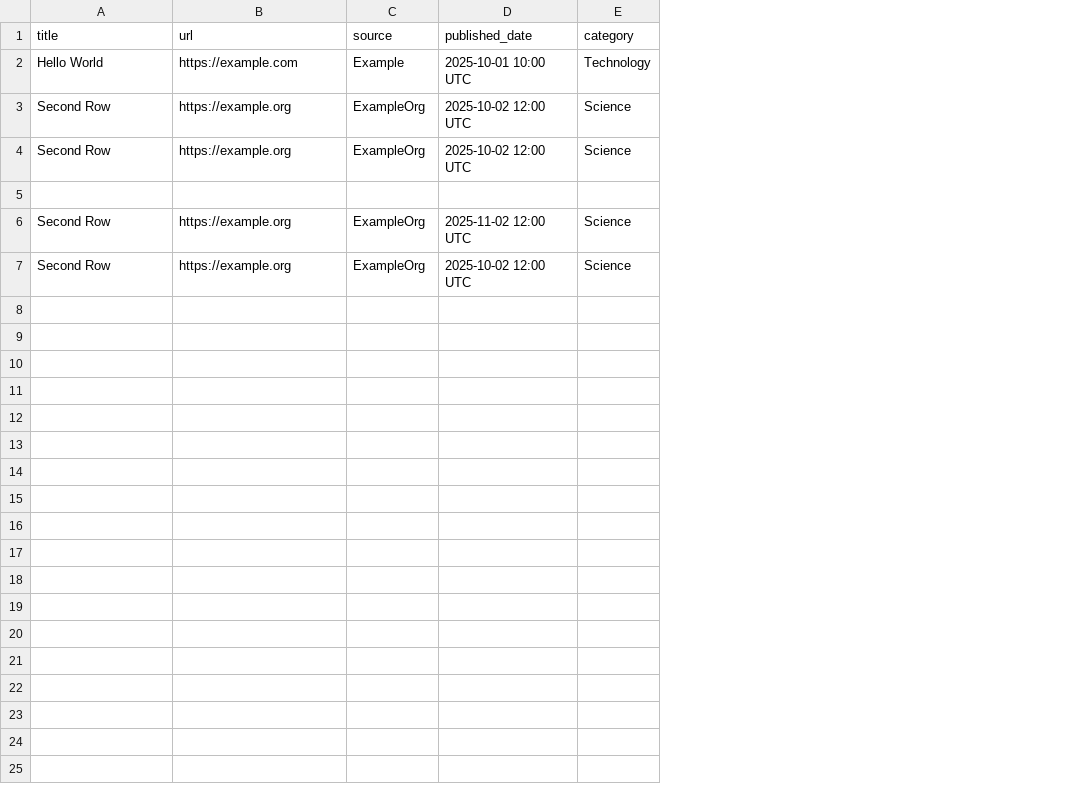
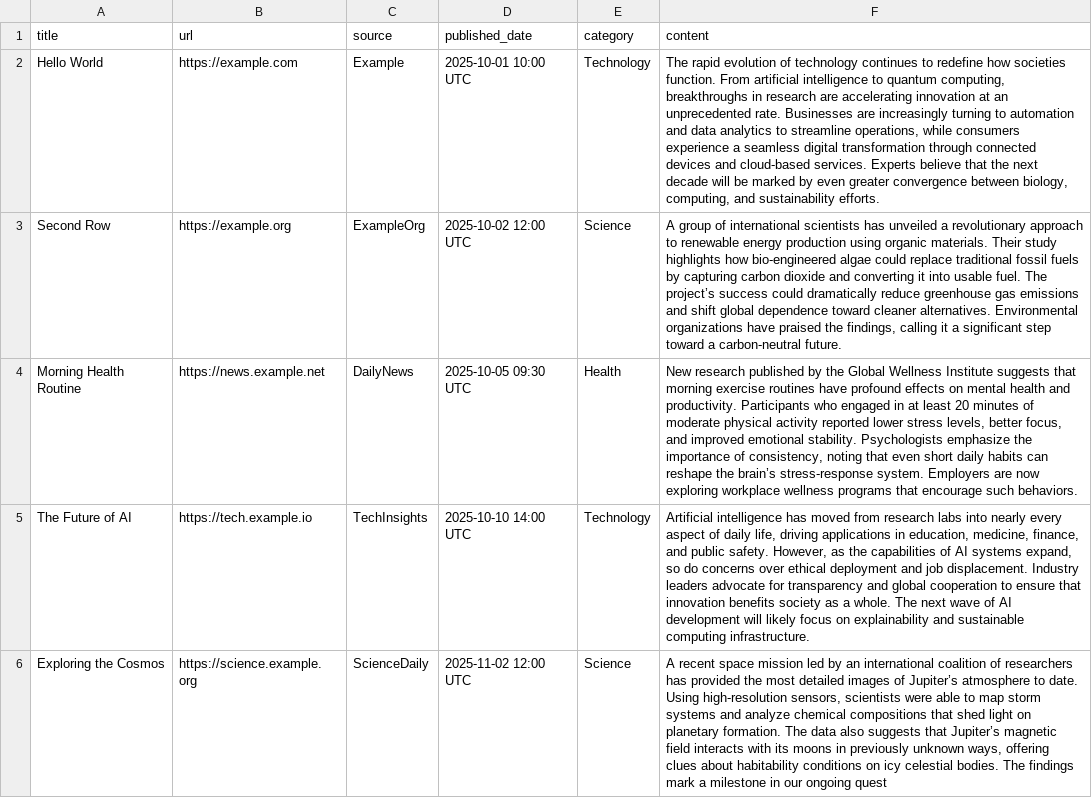
Before and after one commit to miriambenouaghrem/test_rep, a CSV file: latest.csv, drawn as a sheet; removed rows and columns are numbered as before the commit, all else as after; the diff names each change by its address in the sheet, - before the commit and + after, or states it on an @@ line.

Commit message:
Update latest.csv

```diff
--- a/latest.csv
+++ b/latest.csv
+column F (content), rows 2-4: The rapid evolution of technology continues to redefine how societies function. From artificial intelligence to quantum computing, breakthroughs in research are accelerating innovation at an unprecedented rate. Businesses are increasingly turning to automation and data analytics to streamline operations, while consumers experience a seamless digital transformation through connected devices and cloud-based services. Experts believe that the next decade will be marked by even greater convergence between biology, computing, and sustainability efforts. | A group of international scientists has unveiled a revolutionary approach to renewable energy production using organic materials. Their study highlights how bio-engineered algae could replace traditional fossil fuels by capturing carbon dioxide and converting it into usable fuel. The project’s success could dramatically reduce greenhouse gas emissions and shift global dependence toward cleaner alternatives. Environmental organizations have praised the findings, calling it a significant step toward a carbon-neutral future. | New research published by the Global Wellness Institute suggests that morning exercise routines have profound effects on mental health and productivity. Participants who engaged in at least 20 minutes of moderate physical activity reported lower stress levels, better focus, and improved emotional stability. Psychologists emphasize the importance of consistency, noting that even short daily habits can reshape the brain’s stress-response system. Employers are now exploring workplace wellness programs that encourage such behaviors.; row 6: A recent space mission led by an international coalition of researchers has provided the most detailed images of Jupiter’s atmosphere to date. Using high-resolution sensors, scientists were able to map storm systems and analyze chemical compositions that shed light on planetary formation. The data also suggests that Jupiter’s magnetic field interacts with its moons in previously unknown ways, offering clues about habitability conditions on icy celestial bodies. The findings mark a milestone in our ongoing quest
-row 4: Second Row | https://example.org | ExampleOrg | 2025-10-02 12:00 UTC | Science
-row 4: (empty)
+row 4: Morning Health Routine | https://news.example.net | DailyNews | 2025-10-05 09:30 UTC | Health | New research published by the Global Wellness Institute suggests that morning exercise routines have profound effects on mental health and productivity. Participants who engaged in at least 20 minutes of moderate physical activity reported lower stress levels, better focus, and improved emotional stability. Psychologists emphasize the importance of consistency, noting that even short daily habits can reshape the brain’s stress-response system. Employers are now exploring workplace wellness programs that encourage such behaviors.
+row 5: The Future of AI | https://tech.example.io | TechInsights | 2025-10-10 14:00 UTC | Technology | Artificial intelligence has moved from research labs into nearly every aspect of daily life, driving applications in education, medicine, finance, and public safety. However, as the capabilities of AI systems expand, so do concerns over ethical deployment and job displacement. Industry leaders advocate for transparency and global cooperation to ensure that innovation benefits society as a whole. The next wave of AI development will likely focus on explainability and sustainable computing infrastructure.
-A6 (title): Second Row
+A6 (title): Exploring the Cosmos
-B6 (url): https://example.org
+B6 (url): https://science.example.org
-C6 (source): ExampleOrg
+C6 (source): ScienceDaily
-row 7: Second Row | https://example.org | ExampleOrg | 2025-10-02 12:00 UTC | Science
```
